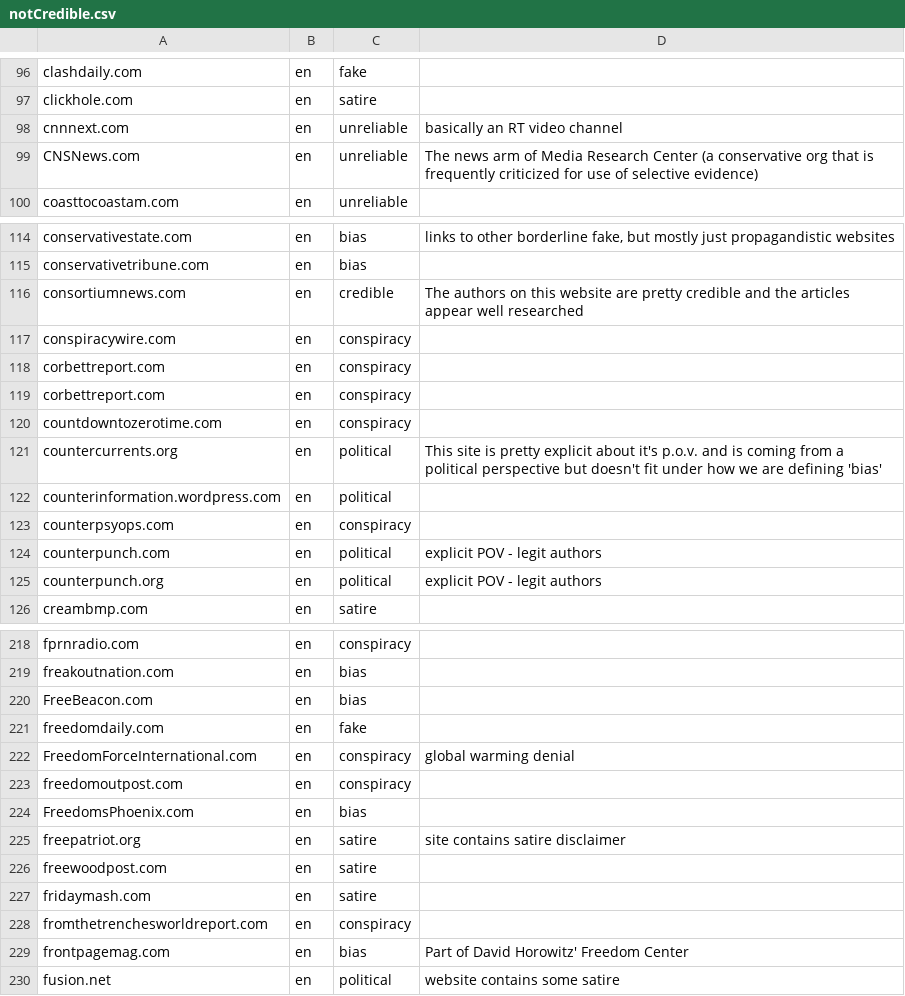
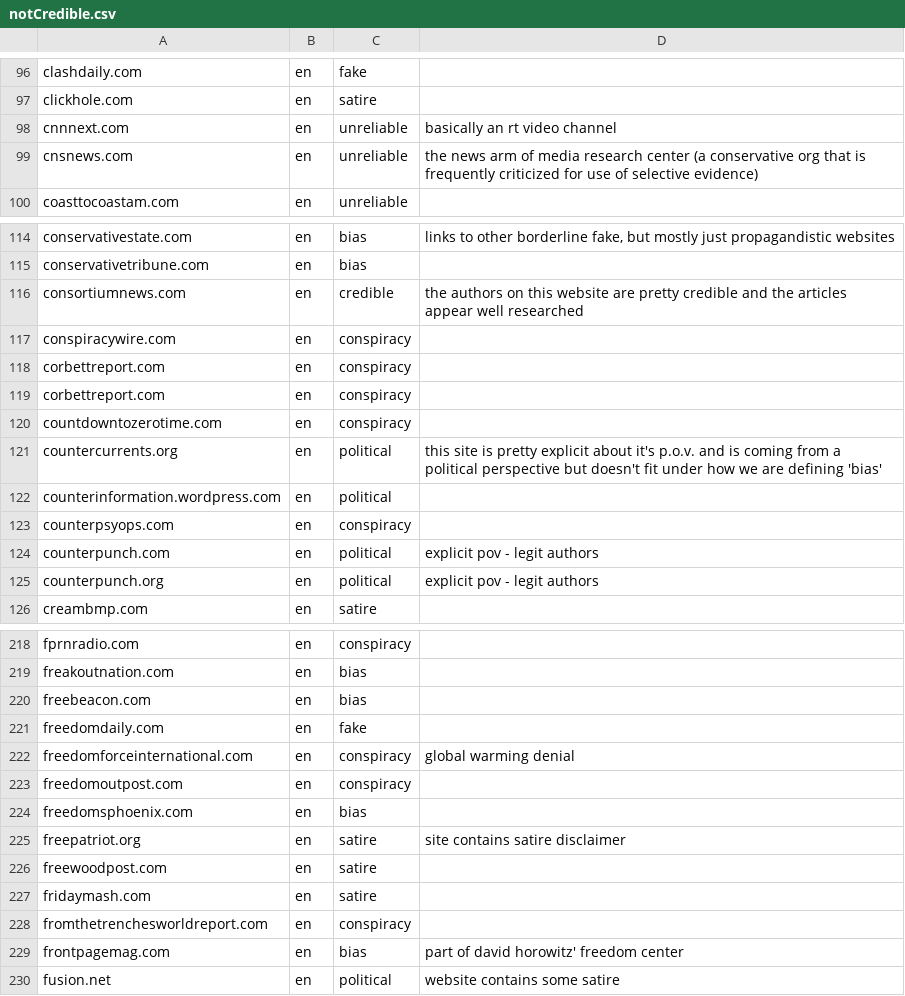
Before and after one commit to OpenSourcesGroup/opensources, a CSV file: notCredible/notCredible.csv, drawn as a sheet; only a part is shown, gaps mark what is left out; the diff covers the shown part only.

```diff
--- a/notCredible/notCredible.csv
+++ b/notCredible/notCredible.csv
@@ -98,2 +98,2 @@ clickhole.com,en,satire,,
-cnnnext.com,en,unreliable,basically an RT video channel,
-CNSNews.com,en,unreliable,The news arm of Media Research Center (a conservative org that is frequently criticized for use of selective evidence) ,
+cnnnext.com,en,unreliable,basically an rt video channel
+cnsnews.com,en,unreliable,the news arm of media research center (a conservative org that is frequently criticized for use of selective evidence)
@@ -116 +116 @@ conservativetribune.com,en,bias,,
-consortiumnews.com,en,credible,The authors on this website are pretty credible and the articles appear well researched,
+consortiumnews.com,en,credible,the authors on this website are pretty credible and the articles appear well researched
@@ -121 +121 @@ countdowntozerotime.com,en,conspiracy,,
-countercurrents.org,en,political,This site is pretty explicit about it's p.o.v. and is coming from a political perspective but doesn't fit under how we are defining 'bias',
+countercurrents.org,en,political,this site is pretty explicit about it's p.o.v. and is coming from a political perspective but doesn't fit under how we are defining 'bias'
@@ -124,2 +124,2 @@ counterpsyops.com,en,conspiracy,,
-counterpunch.com,en,political,explicit POV - legit authors,
-counterpunch.org,en,political,explicit POV - legit authors,
+counterpunch.com,en,political,explicit pov - legit authors
+counterpunch.org,en,political,explicit pov - legit authors
@@ -220 +220 @@ freakoutnation.com,en,bias,,
-FreeBeacon.com,en,bias,,
+freebeacon.com,en,bias,
@@ -222 +222 @@ freedomdaily.com,en,fake,,
-FreedomForceInternational.com,en,conspiracy,global warming denial,
+freedomforceinternational.com,en,conspiracy,global warming denial
@@ -224 +224 @@ freedomoutpost.com,en,conspiracy,,
-FreedomsPhoenix.com,en,bias,,
+freedomsphoenix.com,en,bias,
@@ -229 +229 @@ fromthetrenchesworldreport.com,en,conspiracy,,
-frontpagemag.com,en,bias,Part of David Horowitz' Freedom Center,
+frontpagemag.com,en,bias,part of david horowitz' freedom center
```
Also changed, not shown: 1 removed row and 64 edited cells elsewhere in this file, credible/credible.csv, 2 other files.
